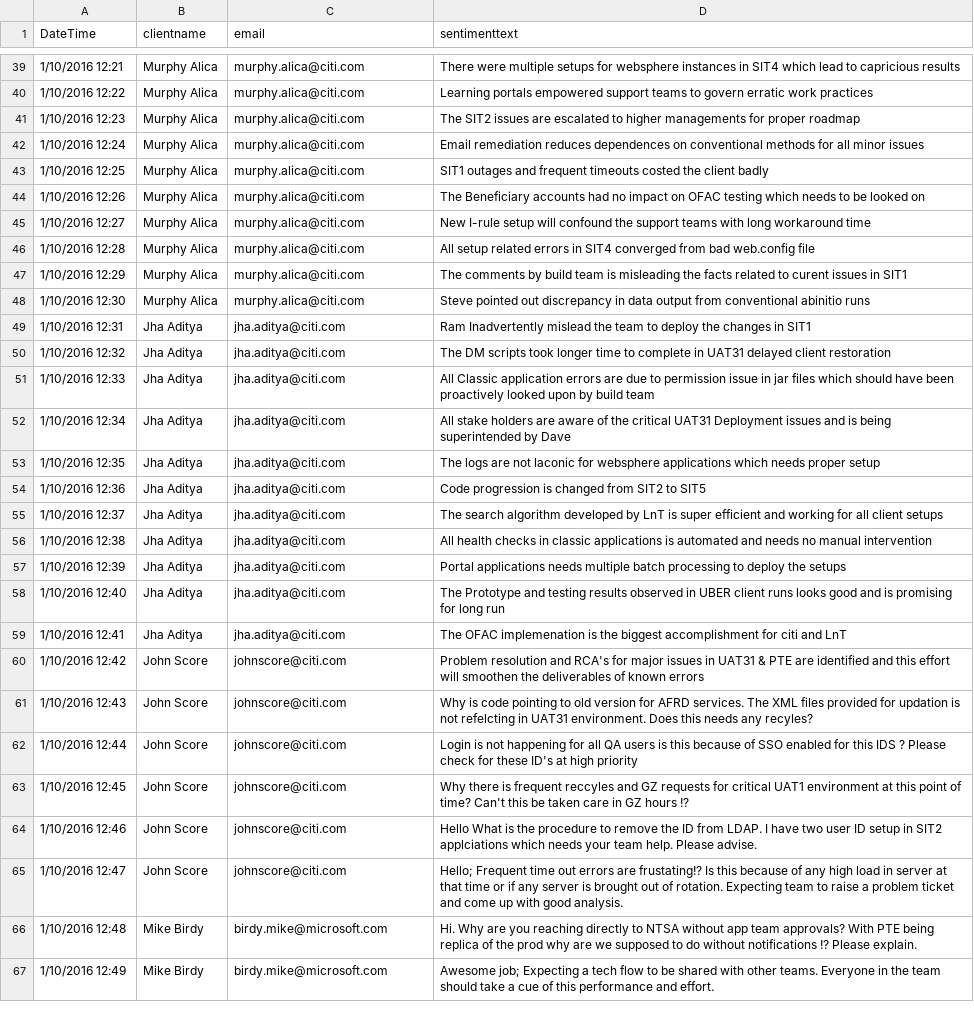
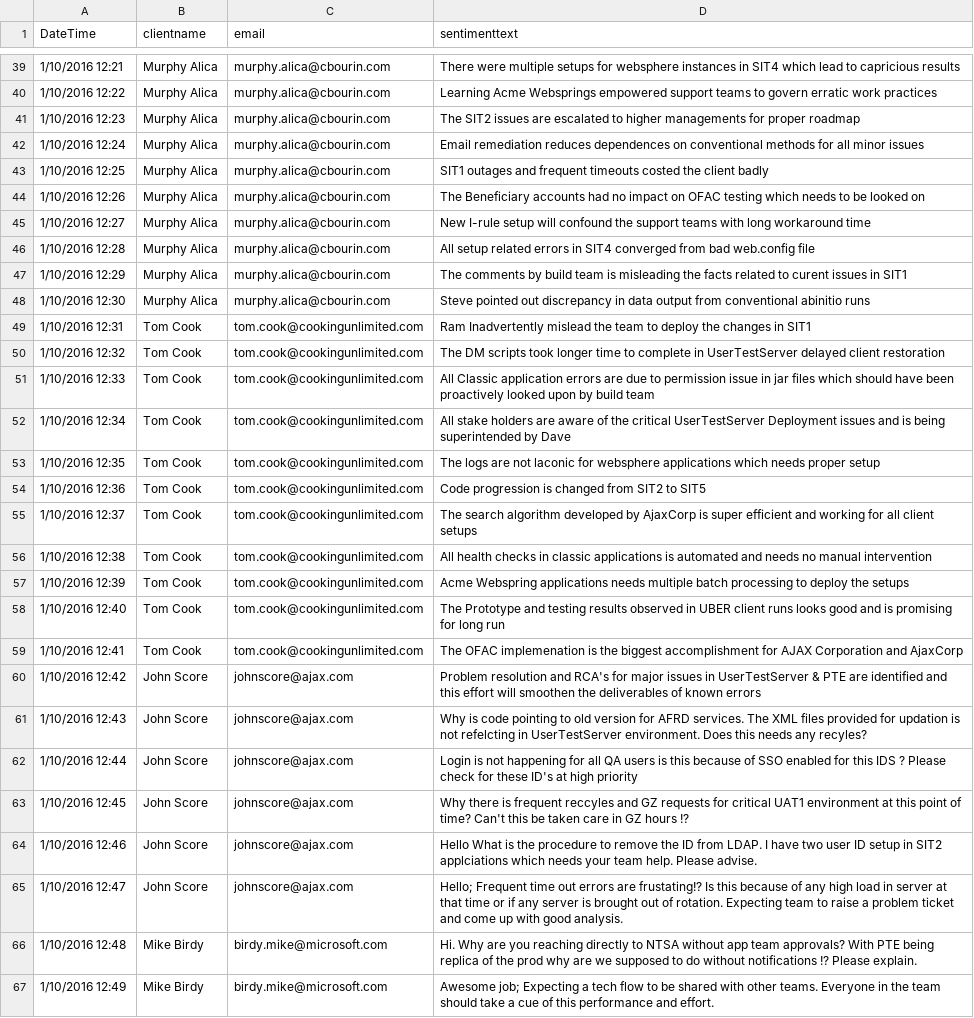
Before and after one commit to sudheej/ProjectRoot, a CSV file: SentiBatcher/SentiBatcher/bin/Debug/data_sentibatcher.csv, drawn as a sheet; only a part is shown, gaps mark what is left out; the diff covers the shown part only; the diff names each change by its address in the sheet, - before the commit and + after, or states it on an @@ line.

```diff
--- a/SentiBatcher/SentiBatcher/bin/Debug/data_sentibatcher.csv
+++ b/SentiBatcher/SentiBatcher/bin/Debug/data_sentibatcher.csv
-C39:C48 (email): murphy.alica@citi.com
+C39:C48 (email): murphy.alica@cbourin.com
-D40 (sentimenttext): Learning portals empowered support…
+D40 (sentimenttext): Learning Acme Websprings empowered support…
-B49:B59 (clientname): Jha Aditya
+B49:B59 (clientname): Tom Cook
-C49:C59 (email): jha.aditya@citi.com
+C49:C59 (email): tom.cook@cookingunlimited.com
-D50 (sentimenttext): …complete in UAT31 delayed client…
+D50 (sentimenttext): …complete in UserTestServer delayed client…
-D52 (sentimenttext): …the critical UAT31 Deployment issues…
+D52 (sentimenttext): …the critical UserTestServer Deployment issues…
-D55 (sentimenttext): …developed by LnT is super…
+D55 (sentimenttext): …developed by AjaxCorp is super…
-D57 (sentimenttext): Portal applications needs…
+D57 (sentimenttext): Acme Webspring applications needs…
-D59 (sentimenttext): …accomplishment for citi and LnT
+D59 (sentimenttext): …accomplishment for AJAX Corporation and AjaxCorp
-C60:C65 (email): johnscore@citi.com
+C60:C65 (email): johnscore@ajax.com
-D60 (sentimenttext): …issues in UAT31 & PTE…
+D60 (sentimenttext): …issues in UserTestServer & PTE…
-D61 (sentimenttext): …refelcting in UAT31 environment. Does…
+D61 (sentimenttext): …refelcting in UserTestServer environment. Does…
```
Also changed, not shown: 66 edited cells elsewhere in this file, 23 other files.
